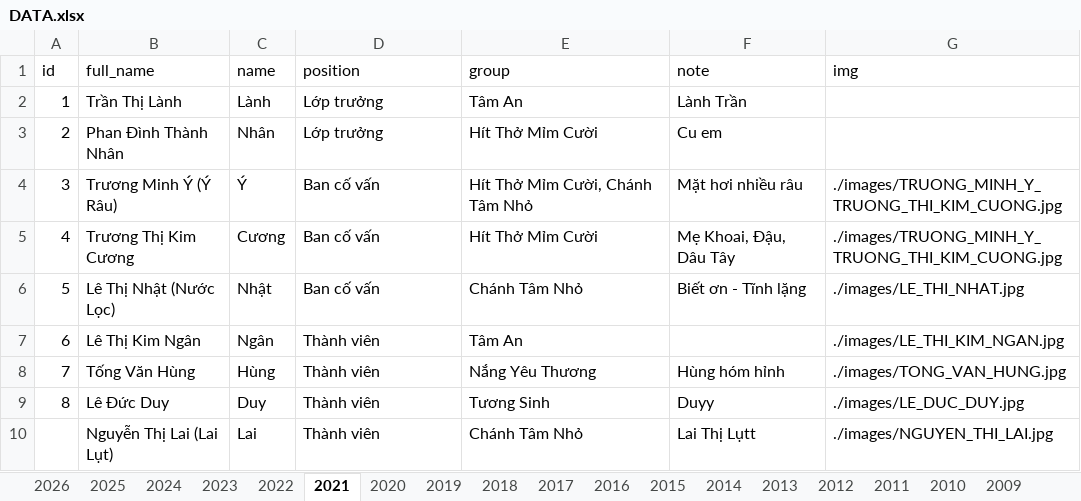
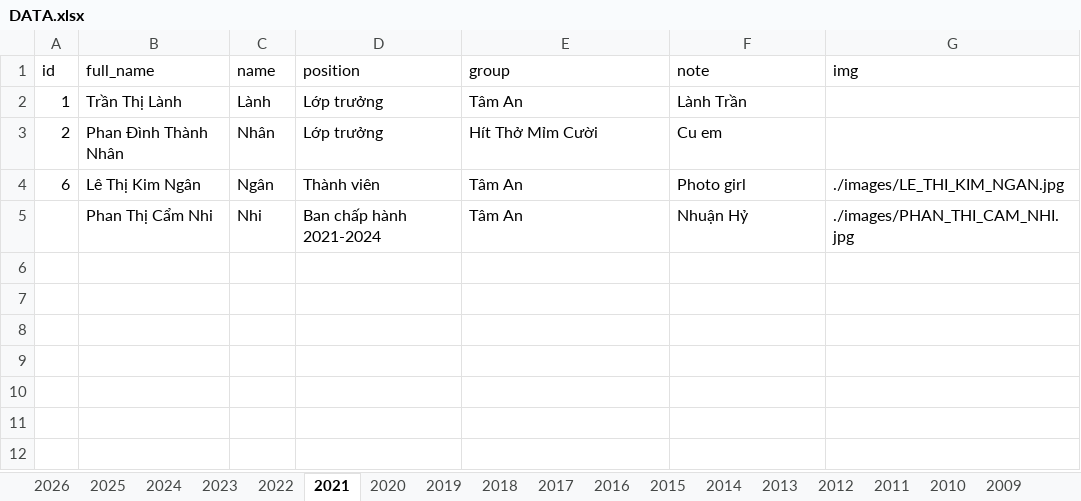
Before and after one commit to bantruyenthongchanhtam/hoc-chung-chanh-tam, an Excel workbook: data/DATA.xlsx, sheet 2021, drawn as a sheet; values as stored, in another font and other column widths than the file's, no borders; removed rows and columns are numbered as before the commit, all else as after; the diff names each change by its address in the sheet, - before the commit and + after, or states it on an @@ line.

```diff
--- a/data/DATA.xlsx (sheet 2021)
+++ b/data/DATA.xlsx (sheet 2021)
-row 4: 3 | Trương Minh Ý (Ý Râu) | Ý | Ban cố vấn | Hít Thở Mỉm Cười, Chánh Tâm Nhỏ | Mặt hơi nhiều râu | ./images/TRUONG_MINH_Y_TRUONG_THI_KIM_CUONG.jpg
-row 5: 4 | Trương Thị Kim Cương | Cương | Ban cố vấn | Hít Thở Mỉm Cười | Mẹ Khoai, Đậu, Dâu Tây | ./images/TRUONG_MINH_Y_TRUONG_THI_KIM_CUONG.jpg
-row 6: 5 | Lê Thị Nhật (Nước Lọc) | Nhật | Ban cố vấn | Chánh Tâm Nhỏ | Biết ơn - Tĩnh lặng | ./images/LE_THI_NHAT.jpg
-F4 (note): (empty)
+F4 (note): Photo girl
-row 8: 7 | Tống Văn Hùng | Hùng | Thành viên | Nắng Yêu Thương | Hùng hóm hỉnh | ./images/TONG_VAN_HUNG.jpg
-row 9: 8 | Lê Đức Duy | Duy | Thành viên | Tương Sinh | Duyy | ./images/LE_DUC_DUY.jpg
-row 10:  | Nguyễn Thị Lai (Lai Lụt) | Lai | Thành viên | Chánh Tâm Nhỏ | Lai Thị Lụtt | ./images/NGUYEN_THI_LAI.jpg
+row 5:  | Phan Thị Cẩm Nhi | Nhi | Ban chấp hành 2021-2024 | Tâm An | Nhuận Hỷ | ./images/PHAN_THI_CAM_NHI.jpg
```
Also changed, not shown: sheet 2024, sheet 2025, sheet 2026, sheet 2023, sheet 2022, sheet 2020, 10 more sheets, 31 other files.
